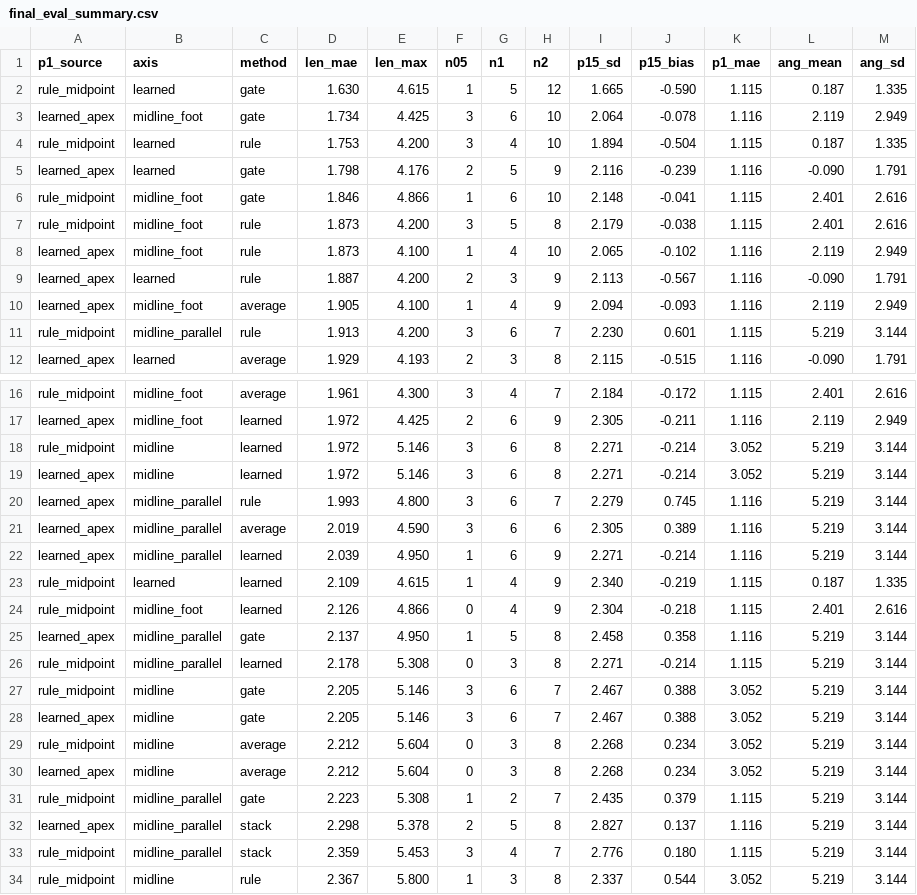
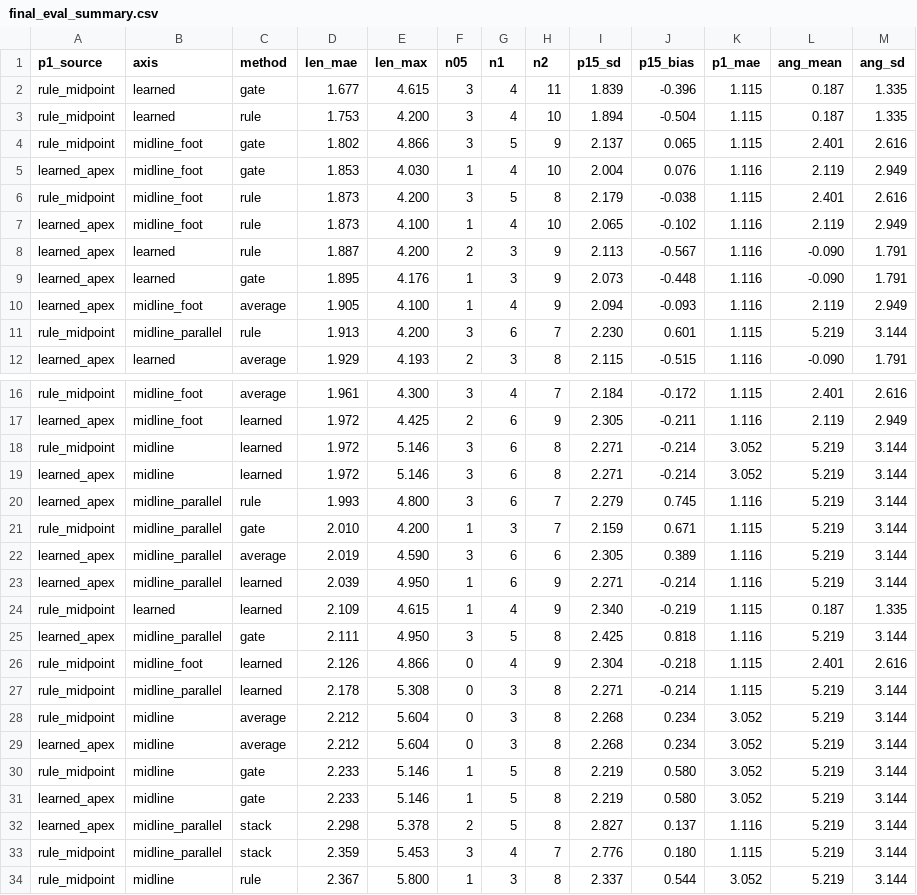
Before and after one commit to SUUUUUUNG/samsungkeyboard, a CSV file: thumb_model/final_eval_summary.csv, drawn as a sheet; only a part is shown, gaps mark what is left out.

```diff
--- a/thumb_model/final_eval_summary.csv
+++ b/thumb_model/final_eval_summary.csv
@@ -1,7 +1,6 @@
 p1_source,axis,method,len_mae,len_max,n05,n1,n2,p15_sd,p15_bias,p1_mae,ang_mean,ang_sd
-rule_midpoint,learned,gate,1.630,4.615,1,5,12,1.665,-0.590,1.115,0.187,1.335
-learned_apex,midline_foot,gate,1.734,4.425,3,6,10,2.064,-0.078,1.116,2.119,2.949
+rule_midpoint,learned,gate,1.677,4.615,3,4,11,1.839,-0.396,1.115,0.187,1.335
 rule_midpoint,learned,rule,1.753,4.200,3,4,10,1.894,-0.504,1.115,0.187,1.335
-learned_apex,learned,gate,1.798,4.176,2,5,9,2.116,-0.239,1.116,-0.090,1.791
-rule_midpoint,midline_foot,gate,1.846,4.866,1,6,10,2.148,-0.041,1.115,2.401,2.616
+rule_midpoint,midline_foot,gate,1.802,4.866,3,5,9,2.137,0.065,1.115,2.401,2.616
+learned_apex,midline_foot,gate,1.853,4.030,1,4,10,2.004,0.076,1.116,2.119,2.949
 rule_midpoint,midline_foot,rule,1.873,4.200,3,5,8,2.179,-0.038,1.115,2.401,2.616
@@ -9,2 +8,3 @@ learned_apex,midline_foot,rule,1.873,4.100,1,4,10,2.065,-0.102,1.116,2.119,2.949
 learned_apex,learned,rule,1.887,4.200,2,3,9,2.113,-0.567,1.116,-0.090,1.791
+learned_apex,learned,gate,1.895,4.176,1,3,9,2.073,-0.448,1.116,-0.090,1.791
 learned_apex,midline_foot,average,1.905,4.100,1,4,9,2.094,-0.093,1.116,2.119,2.949
@@ -20,2 +20,3 @@ learned_apex,midline,learned,1.972,5.146,3,6,8,2.271,-0.214,3.052,5.219,3.144
 learned_apex,midline_parallel,rule,1.993,4.800,3,6,7,2.279,0.745,1.116,5.219,3.144
+rule_midpoint,midline_parallel,gate,2.010,4.200,1,3,7,2.159,0.671,1.115,5.219,3.144
 learned_apex,midline_parallel,average,2.019,4.590,3,6,6,2.305,0.389,1.116,5.219,3.144
@@ -23,10 +24,9 @@ learned_apex,midline_parallel,learned,2.039,4.950,1,6,9,2.271,-0.214,1.116,5.219
 rule_midpoint,learned,learned,2.109,4.615,1,4,9,2.340,-0.219,1.115,0.187,1.335
+learned_apex,midline_parallel,gate,2.111,4.950,3,5,8,2.425,0.818,1.116,5.219,3.144
 rule_midpoint,midline_foot,learned,2.126,4.866,0,4,9,2.304,-0.218,1.115,2.401,2.616
-learned_apex,midline_parallel,gate,2.137,4.950,1,5,8,2.458,0.358,1.116,5.219,3.144
 rule_midpoint,midline_parallel,learned,2.178,5.308,0,3,8,2.271,-0.214,1.115,5.219,3.144
-rule_midpoint,midline,gate,2.205,5.146,3,6,7,2.467,0.388,3.052,5.219,3.144
-learned_apex,midline,gate,2.205,5.146,3,6,7,2.467,0.388,3.052,5.219,3.144
 rule_midpoint,midline,average,2.212,5.604,0,3,8,2.268,0.234,3.052,5.219,3.144
 learned_apex,midline,average,2.212,5.604,0,3,8,2.268,0.234,3.052,5.219,3.144
-rule_midpoint,midline_parallel,gate,2.223,5.308,1,2,7,2.435,0.379,1.115,5.219,3.144
+rule_midpoint,midline,gate,2.233,5.146,1,5,8,2.219,0.580,3.052,5.219,3.144
+learned_apex,midline,gate,2.233,5.146,1,5,8,2.219,0.580,3.052,5.219,3.144
 learned_apex,midline_parallel,stack,2.298,5.378,2,5,8,2.827,0.137,1.116,5.219,3.144
```
Also changed, not shown: thumb_model/final_eval.csv, 6 other files.
